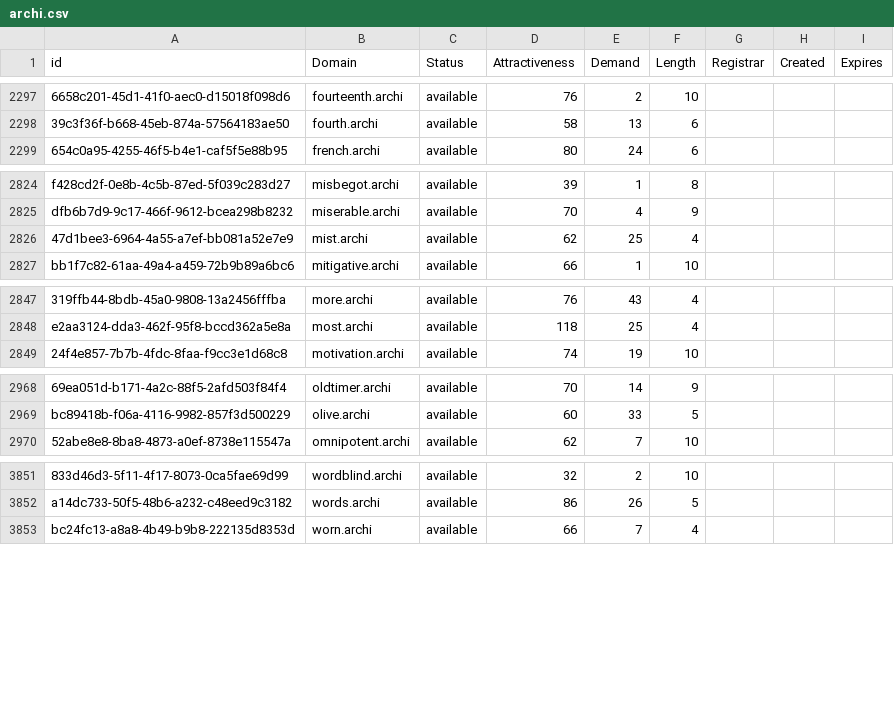
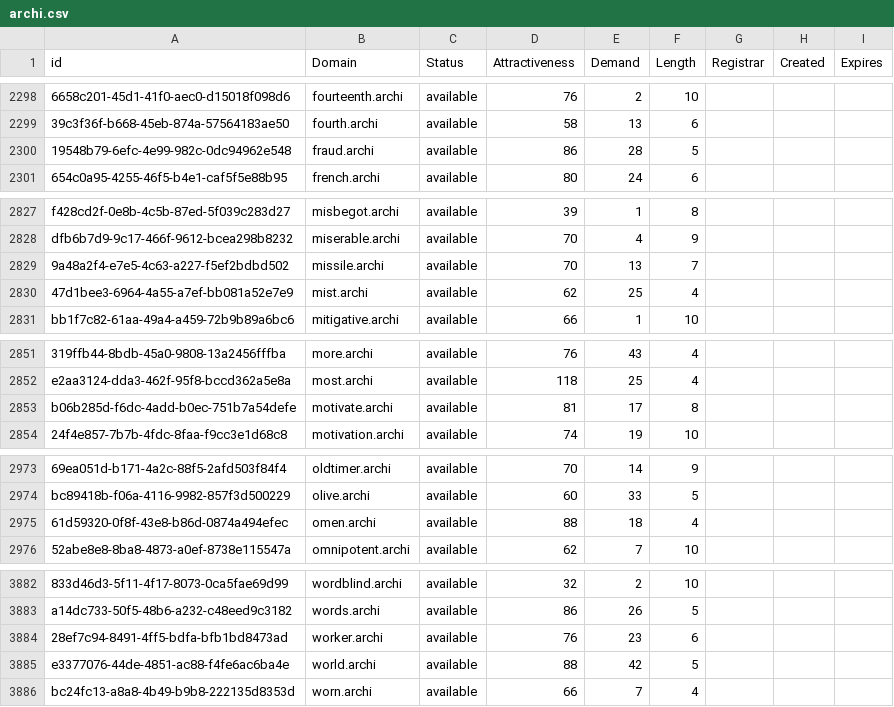
Before and after one commit to UniqueDomains/archi-oneword-domains, a CSV file: archi.csv, drawn as a sheet; only a part is shown, gaps mark what is left out; the diff covers the shown part only; the diff names each change by its address in the sheet, - before the commit and + after, or states it on an @@ line.

```diff
--- a/archi.csv
+++ b/archi.csv
+row 2300: 19548b79-6efc-4e99-982c-0dc94962e548 | fraud.archi | available | 86 | 28 | 5
+row 2829: 9a48a2f4-e7e5-4c63-a227-f5ef2bdbd502 | missile.archi | available | 70 | 13 | 7
+row 2853: b06b285d-f6dc-4add-b0ec-751b7a54defe | motivate.archi | available | 81 | 17 | 8
+row 2975: 61d59320-0f8f-43e8-b86d-0874a494efec | omen.archi | available | 88 | 18 | 4
+row 3884: 28ef7c94-8491-4ff5-bdfa-bfb1bd8473ad | worker.archi | available | 76 | 23 | 6
+row 3885: e3377076-44de-4851-ac88-f4fe6ac6ba4e | world.archi | available | 88 | 42 | 5
```
Also changed, not shown: 27 added rows and 1 edited cell elsewhere in this file, 2 other files.
